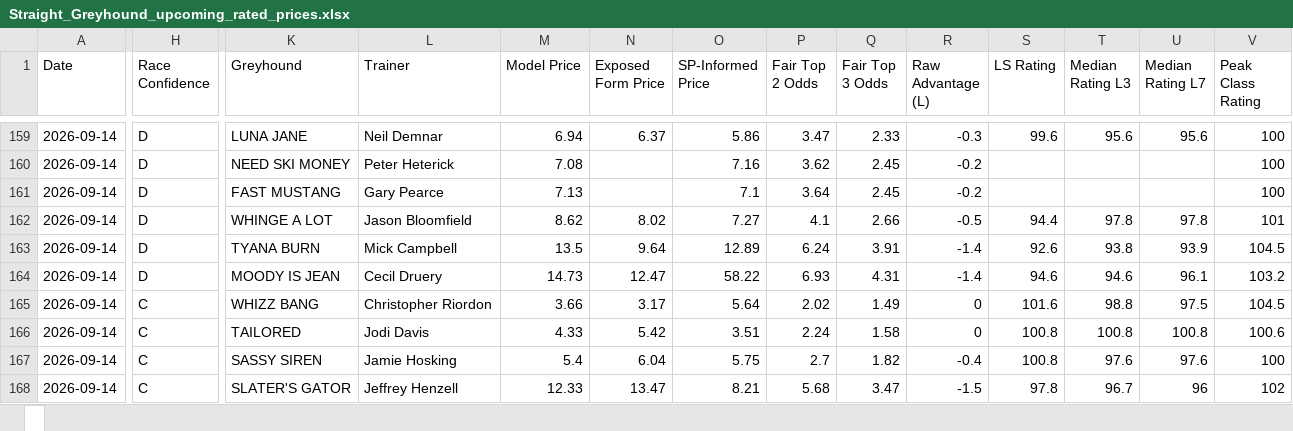
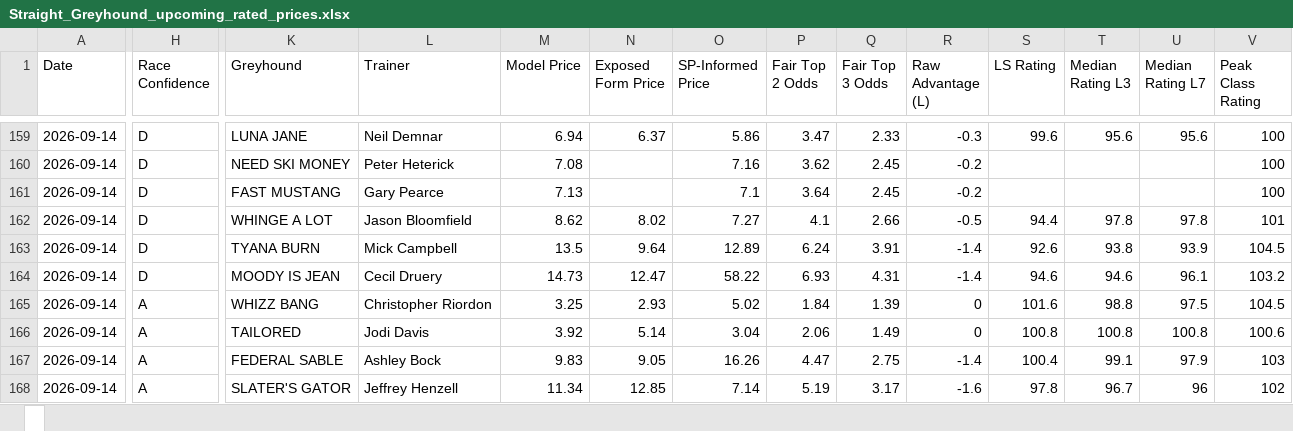
Before and after one commit to cgrocott89/ModelOutput, an Excel workbook: files/Straight_Greyhound_upcoming_rated_prices.xlsx, sheet , drawn as a sheet; only a part is shown, gaps mark what is left out; values as stored, in another font and other column widths than the file's, no borders; the diff covers the shown part only; the diff names each change by its address in the sheet, - before the commit and + after, or states it on an @@ line.

```diff
--- a/files/Straight_Greyhound_upcoming_rated_prices.xlsx, sheet 
+++ b/files/Straight_Greyhound_upcoming_rated_prices.xlsx, sheet 
-H165:H168 (Race Confidence): C
+H165:H168 (Race Confidence): A
-M165 (Model Price): 3.66
+M165 (Model Price): 3.25
-N165 (Exposed Form Price): 3.17
+N165 (Exposed Form Price): 2.93
-O165 (SP-Informed Price): 5.64
+O165 (SP-Informed Price): 5.02
-P165 (Fair Top 2 Odds): 2.02
+P165 (Fair Top 2 Odds): 1.84
-Q165 (Fair Top 3 Odds): 1.49
+Q165 (Fair Top 3 Odds): 1.39
-M166 (Model Price): 4.33
+M166 (Model Price): 3.92
-N166 (Exposed Form Price): 5.42
+N166 (Exposed Form Price): 5.14
-O166 (SP-Informed Price): 3.51
+O166 (SP-Informed Price): 3.04
-P166 (Fair Top 2 Odds): 2.24
+P166 (Fair Top 2 Odds): 2.06
-Q166 (Fair Top 3 Odds): 1.58
+Q166 (Fair Top 3 Odds): 1.49
-K167 (Greyhound): SASSY SIREN
+K167 (Greyhound): FEDERAL SABLE
-L167 (Trainer): Jamie Hosking
+L167 (Trainer): Ashley Bock
-M167 (Model Price): 5.4
+M167 (Model Price): 9.83
-N167 (Exposed Form Price): 6.04
+N167 (Exposed Form Price): 9.05
-O167 (SP-Informed Price): 5.75
+O167 (SP-Informed Price): 16.26
-P167 (Fair Top 2 Odds): 2.7
+P167 (Fair Top 2 Odds): 4.47
-Q167 (Fair Top 3 Odds): 1.82
+Q167 (Fair Top 3 Odds): 2.75
-R167 (Raw Advantage (L)): -0.4
+R167 (Raw Advantage (L)): -1.4
-S167 (LS Rating): 100.8
+S167 (LS Rating): 100.4
-T167 (Median Rating L3): 97.6
+T167 (Median Rating L3): 99.1
-U167 (Median Rating L7): 97.6
+U167 (Median Rating L7): 97.9
-V167 (Peak Class Rating): 100
+V167 (Peak Class Rating): 103
-M168 (Model Price): 12.33
+M168 (Model Price): 11.34
-N168 (Exposed Form Price): 13.47
+N168 (Exposed Form Price): 12.85
-O168 (SP-Informed Price): 8.21
+O168 (SP-Informed Price): 7.14
-P168 (Fair Top 2 Odds): 5.68
+P168 (Fair Top 2 Odds): 5.19
-Q168 (Fair Top 3 Odds): 3.47
+Q168 (Fair Top 3 Odds): 3.17
-R168 (Raw Advantage (L)): -1.5
+R168 (Raw Advantage (L)): -1.6
```
Also changed, not shown: 1 added row, 1 removed row and 76 edited cells elsewhere in this sheet, files/AFLW_upcoming_projections.xlsx, files/AFL_futures_sim.xlsx, 9 other files.
